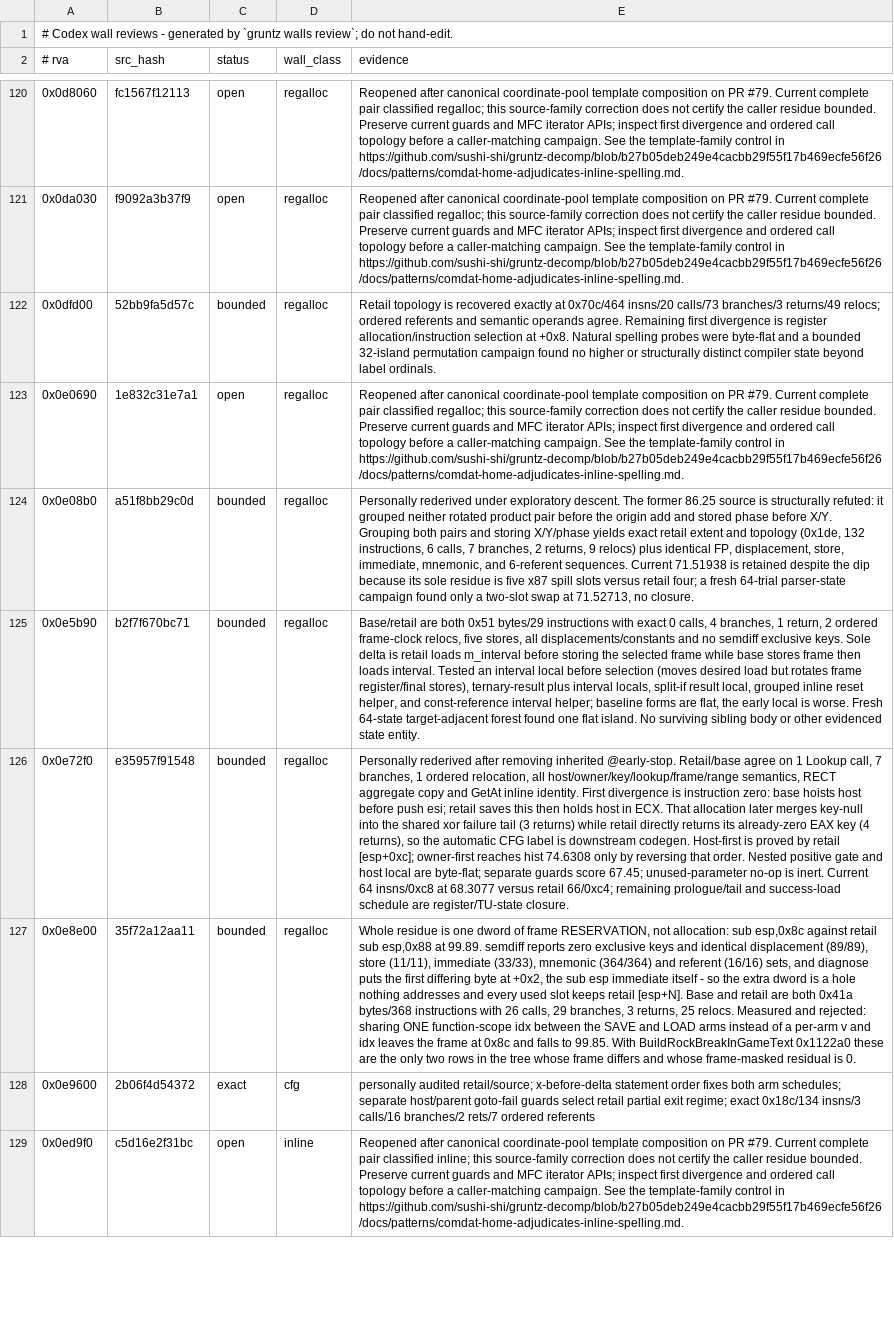
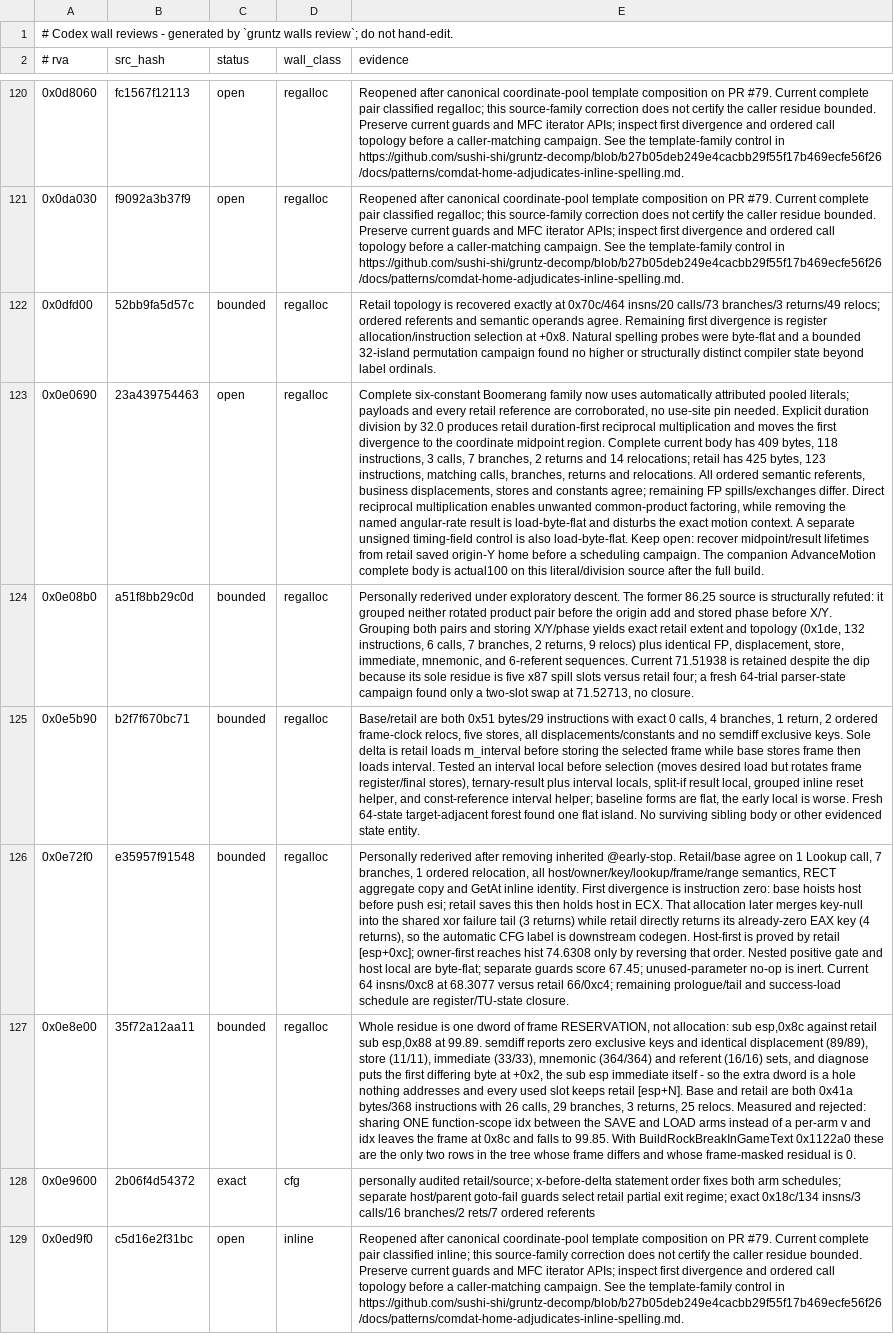
Before and after one commit to sushi-shi/gruntz-decomp, a TSV file: config/codex_wall_reviews.tsv, drawn as a sheet; only a part is shown, gaps mark what is left out; the diff names each change by its address in the sheet, - before the commit and + after, or states it on an @@ line.

Commit message:
match: recover Boomerang pooled constants and tile timing

```diff
--- a/config/codex_wall_reviews.tsv
+++ b/config/codex_wall_reviews.tsv
-B123 (src_hash): 1e832c31e7a1
+B123 (src_hash): 23a439754463
-E123 (evidence): Reopened after canonical coordinate-pool template composition on PR #79. Current complete pair classified regalloc; this source-family correction does not certify the caller residue bounded. Preserve current guards and MFC iterator APIs; inspect first divergence and ordered call topology before a caller-matching campaign. See the template-family control in https://github.com/sushi-shi/gruntz-decomp/blob/b27b05deb249e4cacbb29f55f17b469ecfe56f26/docs/patterns/comdat-home-adjudicates-inline-spelling.md.
+E123 (evidence): Complete six-constant Boomerang family now uses automatically attributed pooled literals; payloads and every retail reference are corroborated, no use-site pin needed. Explicit duration division by 32.0 produces retail duration-first reciprocal multiplication and moves the first divergence to the coordinate midpoint region. Complete current body has 409 bytes, 118 instructions, 3 calls, 7 branches, 2 returns and 14 relocations; retail has 425 bytes, 123 instructions, matching calls, branches, returns and relocations. All ordered semantic referents, business displacements, stores and constants agree; remaining FP spills/exchanges differ. Direct reciprocal multiplication enables unwanted common-product factoring, while removing the named angular-rate result is load-byte-flat and disturbs the exact motion context. A separate unsigned timing-field control is also load-byte-flat. Keep open: recover midpoint/result lifetimes from retail saved origin-Y home before a scheduling campaign. The companion AdvanceMotion complete body is actual100 on this literal/division source after the full build.
```
Also changed, not shown: 2 other files.
